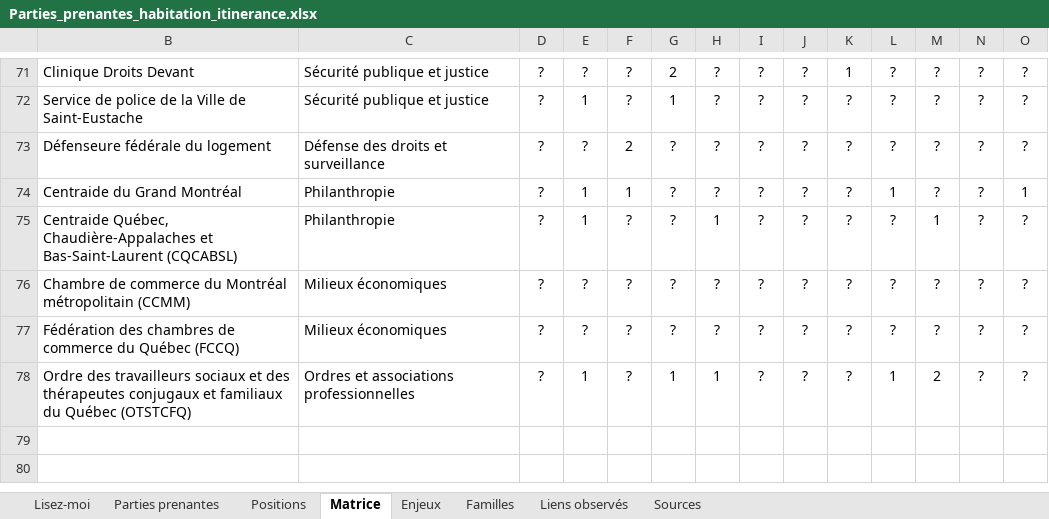
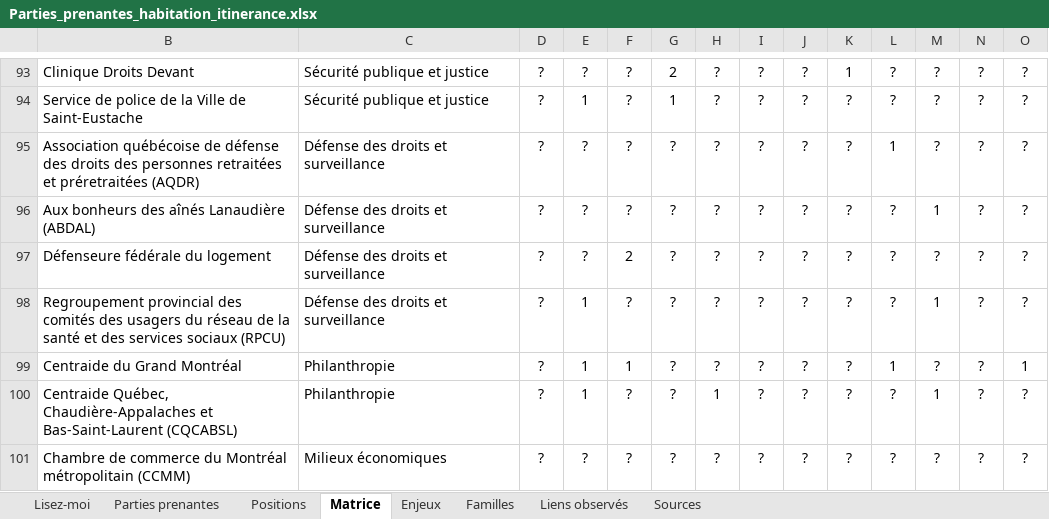
Before and after one commit to Syl77qc/habitation_itinerance, an Excel workbook: Parties_prenantes_habitation_itinerance.xlsx, sheet Matrice, drawn as a sheet; only a part is shown, gaps mark what is left out; the shorter side is filled out with more unchanged rows; values as stored, in another font and other column widths than the file's, no borders; charts and pictures and conditional formats not drawn; rows hold the shown columns only; the diff covers the shown part only; the diff names each change by its address in the sheet, - before the commit and + after, or states it on an @@ line.

```diff
--- a/Parties_prenantes_habitation_itinerance.xlsx (sheet Matrice)
+++ b/Parties_prenantes_habitation_itinerance.xlsx (sheet Matrice)
+row 95: Association québécoise de défense des droits des personnes retraitées et préretraitées (AQDR) | Défense des droits et surveillance | ? | ? | ? | ? | ? | ? | ? | ? | 1 | ? | ? | ?
+row 96: Aux bonheurs des aînés Lanaudière (ABDAL) | Défense des droits et surveillance | ? | ? | ? | ? | ? | ? | ? | ? | ? | 1 | ? | ?
+row 98: Regroupement provincial des comités des usagers du réseau de la santé et des services sociaux (RPCU) | Défense des droits et surveillance | ? | 1 | ? | ? | ? | ? | ? | ? | ? | 1 | ? | ?
```
Also changed, not shown: 27 added rows and 11 edited cells elsewhere in this sheet, sheet Positions, sheet Parties prenantes, sheet Sources, sheet Enjeux, sheet Familles, sheet Lisez-moi, formulas that keep their value, hidden cells, 3 other files.
